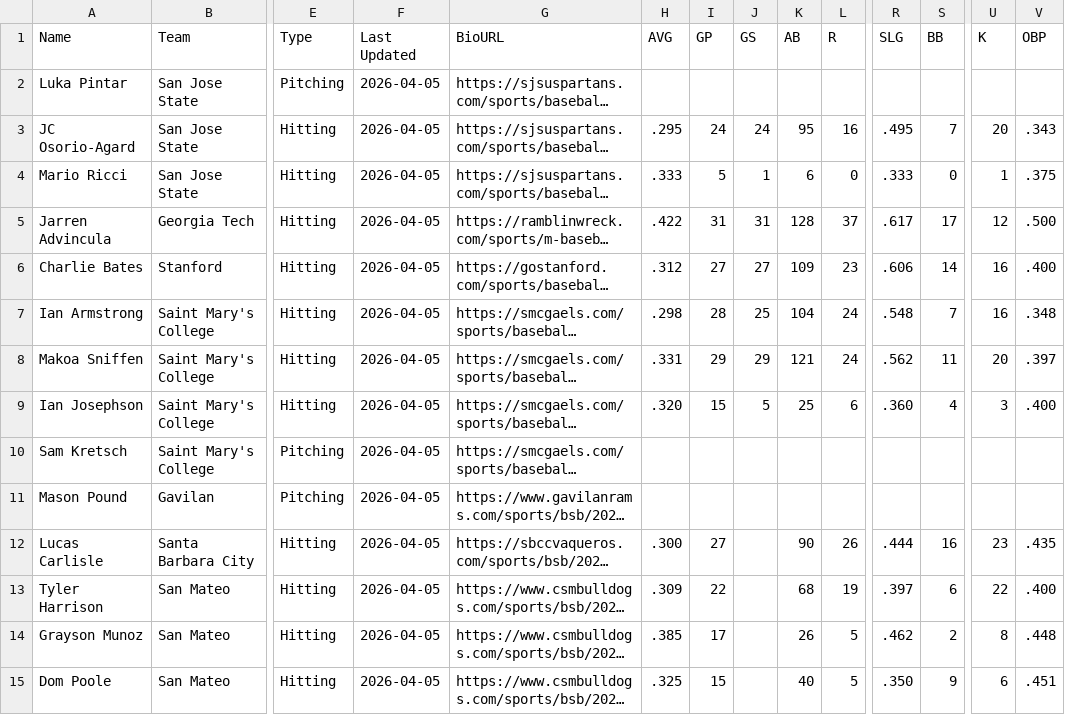
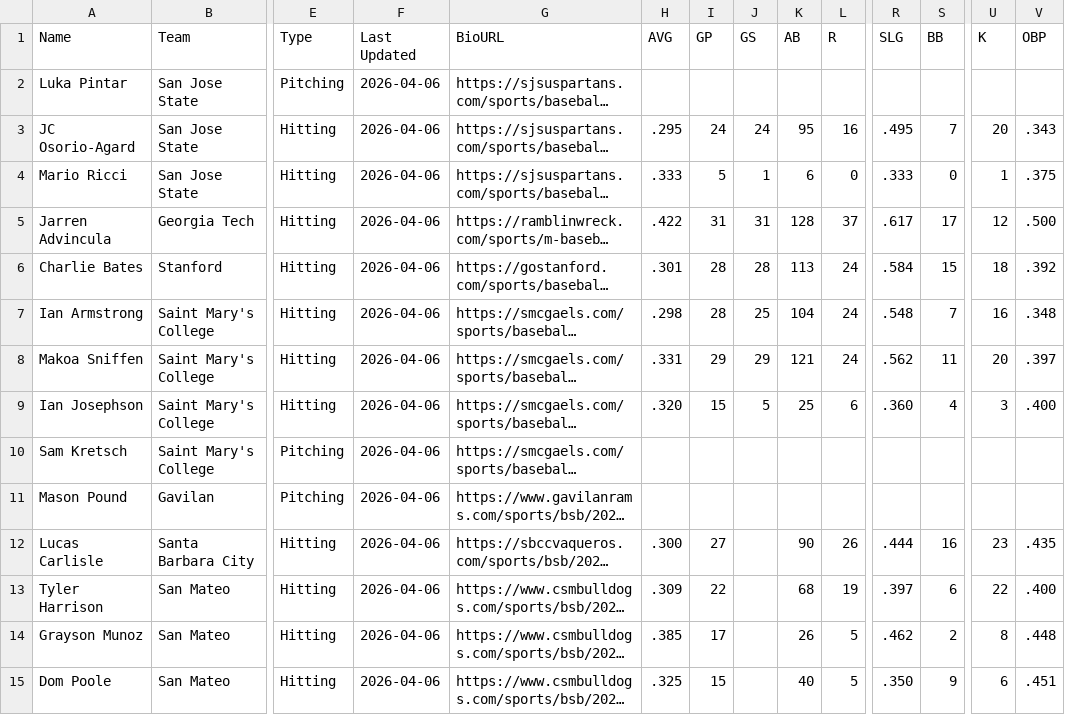
Before and after one commit to krojko24/ccb-alumni-tracker, a CSV file: college_stats.csv, drawn as a sheet; only a part is shown, gaps mark what is left out; long unchanged cells end in …; the diff covers the shown part only; the diff names each change by its address in the sheet, - before the commit and + after, or states it on an @@ line.

Commit message:
Update college_stats 4-6-26

```diff
--- a/college_stats.csv
+++ b/college_stats.csv
-F2:F15 (Last Updated): 2026-04-05
+F2:F15 (Last Updated): 2026-04-06
-H6 (AVG): .312
+H6 (AVG): .301
-I6 (GP): 27
+I6 (GP): 28
-J6 (GS): 27
+J6 (GS): 28
-K6 (AB): 109
+K6 (AB): 113
-L6 (R): 23
+L6 (R): 24
-R6 (SLG): .606
+R6 (SLG): .584
-S6 (BB): 14
+S6 (BB): 15
-U6 (K): 16
+U6 (K): 18
-V6 (OBP): .400
+V6 (OBP): .392
```
Also changed, not shown: 99 edited cells elsewhere in this file.
